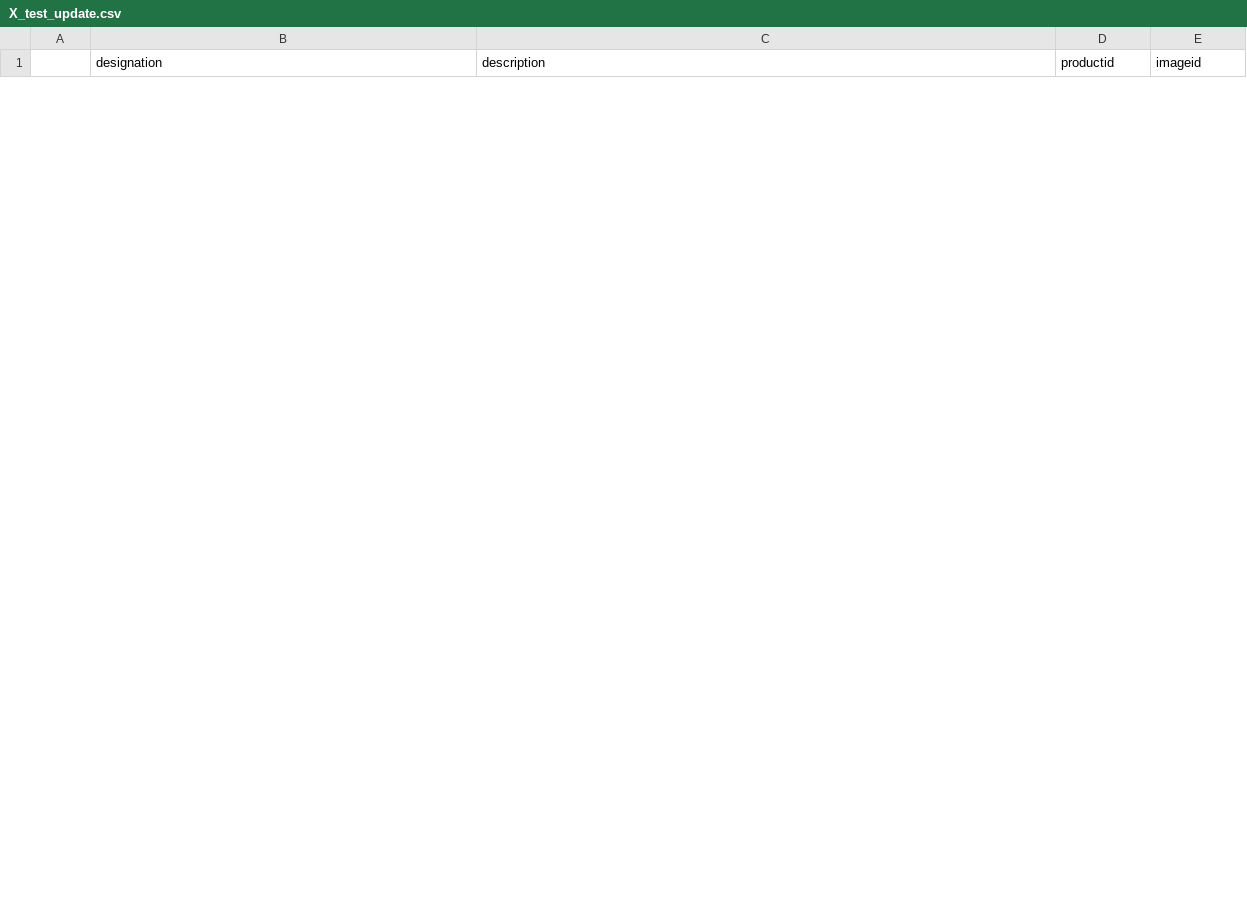
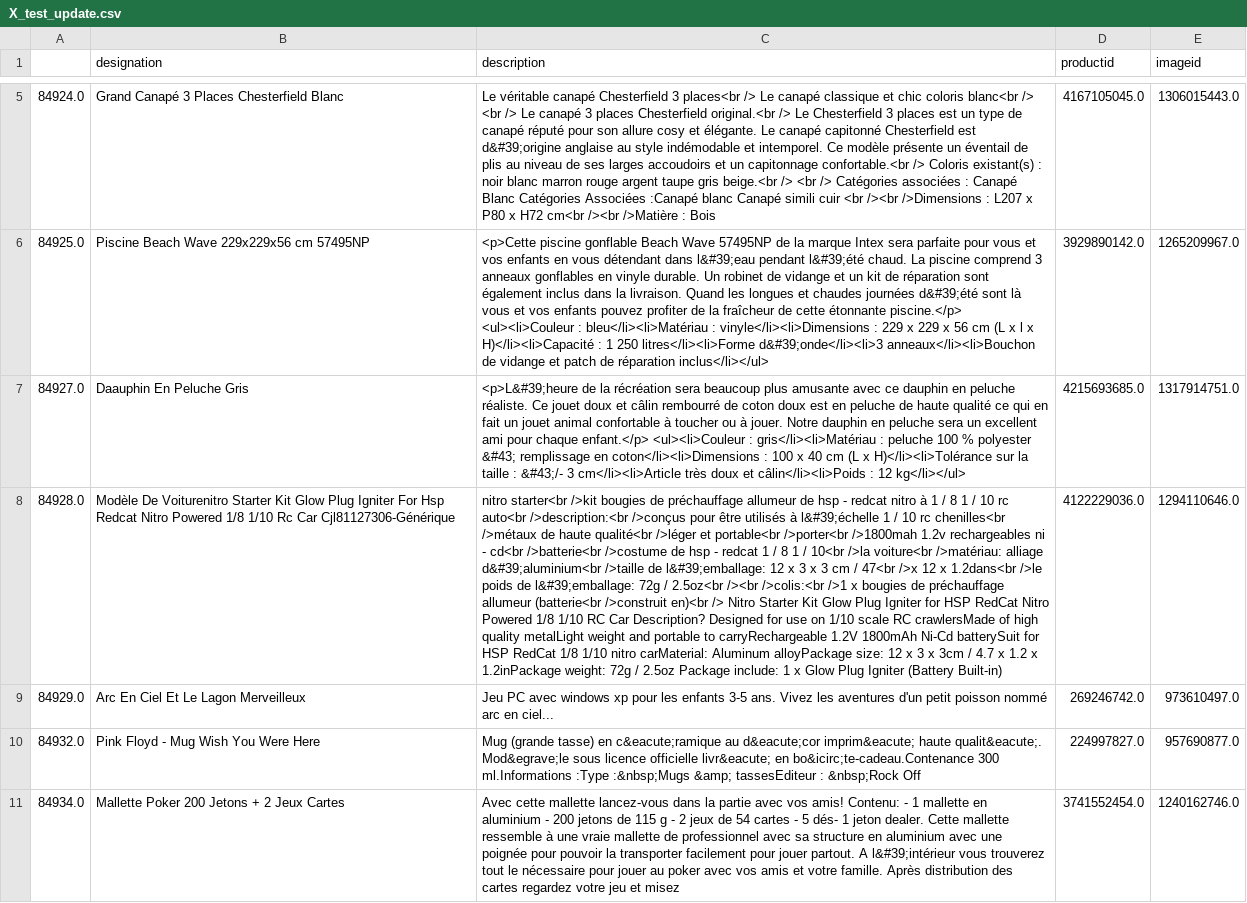
Before and after one commit to Demosthene-OR/fev24_MLOPS_Rakuten-Multimodal-Product-Data-Classification, a CSV file: data/predict/X_test_update.csv, drawn as a sheet; only a part is shown, gaps mark what is left out; the diff covers the shown part only; the diff names each change by its address in the sheet, - before the commit and + after, or states it on an @@ line.

```diff
--- a/data/predict/X_test_update.csv
+++ b/data/predict/X_test_update.csv
+row 5: 84924.0 | Grand Canapé 3 Places Chesterfield Blanc | Le véritable canapé Chesterfield 3 places<br /> Le canapé classique et chic coloris blanc<br /> <br /> Le canapé 3 places Chesterfield original.<br /> Le Chesterfield 3 places est un type de canapé réputé pour son allure cosy et élégante. Le canapé capitonné Chesterfield est d&#39;origine anglaise au style indémodable et intemporel. Ce modèle présente un éventail de plis au niveau de ses larges accoudoirs et un capitonnage confortable.<br /> Coloris existant(s) : noir blanc marron rouge argent taupe gris beige.<br /> <br /> Catégories associées : Canapé Blanc Catégories Associées :Canapé blanc Canapé simili cuir <br /><br />Dimensions : L207 x P80 x H72 cm<br /><br />Matière : Bois | 4167105045.0 | 1306015443.0
+row 6: 84925.0 | Piscine Beach Wave 229x229x56 cm 57495NP | <p>Cette piscine gonflable Beach Wave 57495NP de la marque Intex sera parfaite pour vous et vos enfants en vous détendant dans l&#39;eau pendant l&#39;été chaud. La piscine comprend 3 anneaux gonflables en vinyle durable. Un robinet de vidange et un kit de réparation sont également inclus dans la livraison. Quand les longues et chaudes journées d&#39;été sont là vous et vos enfants pouvez profiter de la fraîcheur de cette étonnante piscine.</p> <ul><li>Couleur : bleu</li><li>Matériau : vinyle</li><li>Dimensions : 229 x 229 x 56 cm (L x l x H)</li><li>Capacité : 1 250 litres</li><li>Forme d&#39;onde</li><li>3 anneaux</li><li>Bouchon de vidange et patch de réparation inclus</li></ul> | 3929890142.0 | 1265209967.0
+row 7: 84927.0 | Daauphin En Peluche Gris | <p>L&#39;heure de la récréation sera beaucoup plus amusante avec ce dauphin en peluche réaliste. Ce jouet doux et câlin rembourré de coton doux est en peluche de haute qualité ce qui en fait un jouet animal confortable à toucher ou à jouer. Notre dauphin en peluche sera un excellent ami pour chaque enfant.</p> <ul><li>Couleur : gris</li><li>Matériau : peluche 100 % polyester &#43; remplissage en coton</li><li>Dimensions : 100 x 40 cm (L x H)</li><li>Tolérance sur la taille : &#43;/- 3 cm</li><li>Article très doux et câlin</li><li>Poids : 12 kg</li></ul> | 4215693685.0 | 1317914751.0
+row 8: 84928.0 | Modèle De Voiturenitro Starter Kit Glow Plug Igniter For Hsp Redcat Nitro Powered 1/8 1/10 Rc Car Cjl81127306-Générique | nitro starter<br />kit bougies de préchauffage allumeur de hsp - redcat nitro à 1 / 8 1 / 10 rc auto<br />description:<br />conçus pour être utilisés à l&#39;échelle 1 / 10 rc chenilles<br />métaux de haute qualité<br />léger et portable<br />porter<br />1800mah 1.2v rechargeables ni - cd<br />batterie<br />costume de hsp - redcat 1 / 8 1 / 10<br />la voiture<br />matériau: alliage d&#39;aluminium<br />taille de l&#39;emballage: 12 x 3 x 3 cm / 47<br />x 12 x 1.2dans<br />le poids de l&#39;emballage: 72g / 2.5oz<br /><br />colis:<br />1 x bougies de préchauffage allumeur (batterie<br />construit en)<br /> Nitro Starter Kit Glow Plug Igniter for HSP RedCat Nitro Powered 1/8 1/10 RC Car Description? Designed for use on 1/10 scale RC crawlersMade of high quality metalLight weight and portable to carryRechargeable 1.2V 1800mAh Ni-Cd batterySuit for HSP RedCat 1/8 1/10 nitro carMaterial: Aluminum alloyPackage size: 12 x 3 x 3cm / 4.7 x 1.2 x 1.2inPackage weight: 72g / 2.5oz Package include: 1 x Glow Plug Igniter (Battery Built-in) | 4122229036.0 | 1294110646.0
+row 9: 84929.0 | Arc En Ciel Et Le Lagon Merveilleux | Jeu PC avec windows xp pour les enfants 3-5 ans. Vivez les aventures d'un petit poisson nommé arc en ciel... | 269246742.0 | 973610497.0
+row 10: 84932.0 | Pink Floyd - Mug Wish You Were Here | Mug (grande tasse) en c&eacute;ramique au d&eacute;cor imprim&eacute; haute qualit&eacute;. Mod&egrave;le sous licence officielle livr&eacute; en bo&icirc;te-cadeau.Contenance 300 ml.Informations :Type :&nbsp;Mugs &amp; tassesEditeur : &nbsp;Rock Off | 224997827.0 | 957690877.0
+row 11: 84934.0 | Mallette Poker 200 Jetons + 2 Jeux Cartes | Avec cette mallette lancez-vous dans la partie avec vos amis! Contenu: - 1 mallette en aluminium - 200 jetons de 115 g - 2 jeux de 54 cartes - 5 dés- 1 jeton dealer. Cette mallette ressemble à une vraie mallette de professionnel avec sa structure en aluminium avec une poignée pour pouvoir la transporter facilement pour jouer partout. A l&#39;intérieur vous trouverez tout le nécessaire pour jouer au poker avec vos amis et votre famille. Après distribution des cartes regardez votre jeu et misez | 3741552454.0 | 1240162746.0
```
Also changed, not shown: 3 added rows and 4 removed rows elsewhere in this file, data/preprocessed/Y_train_CVw08PX.csv, 17 other files.
